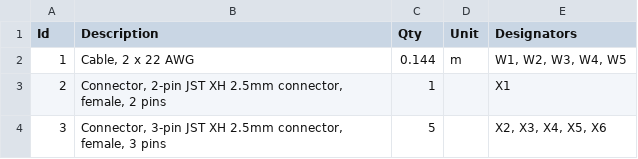
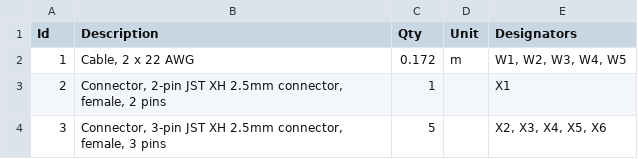
Before and after one commit to mosfet00/WiresOnViz, a TSV file: Top Power Only 2pin to 5x 3pin/simplejst.bom.tsv, drawn as a sheet.

```diff
--- a/Top Power Only 2pin to 5x 3pin/simplejst.bom.tsv
+++ b/Top Power Only 2pin to 5x 3pin/simplejst.bom.tsv
@@ -1,3 +1,3 @@
 Id	Description	Qty	Unit	Designators
-1	Cable, 2 x 22 AWG	0.144	m	W1, W2, W3, W4, W5
+1	Cable, 2 x 22 AWG	0.172	m	W1, W2, W3, W4, W5
 2	Connector, 2-pin JST XH 2.5mm connector, female, 2 pins	1		X1
```
Also changed, not shown: 5 other files.
